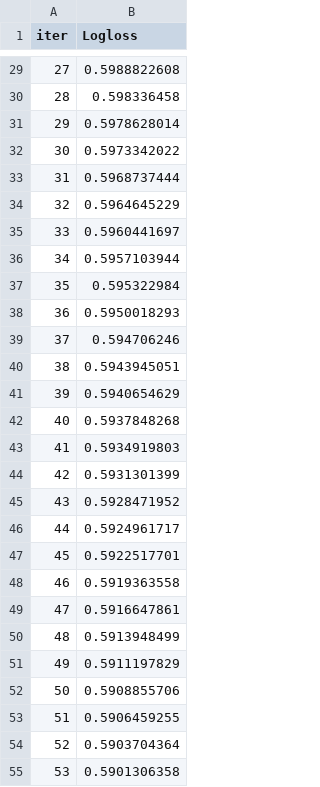
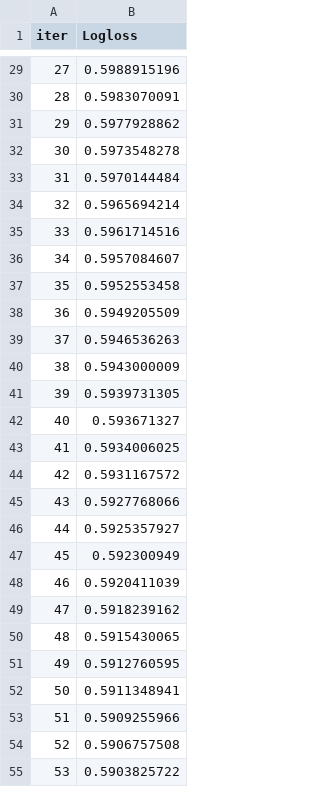
Before and after one commit to eddiebullock/playground, a TSV file: bullpy/c4_play2/catboost_info/learn_error.tsv, drawn as a sheet; only a part is shown, gaps mark what is left out; the diff covers the shown part only.

```diff
--- a/bullpy/c4_play2/catboost_info/learn_error.tsv
+++ b/bullpy/c4_play2/catboost_info/learn_error.tsv
@@ -29,27 +29,27 @@ iter	Logloss
-27	0.5988822608
-28	0.598336458
-29	0.5978628014
-30	0.5973342022
-31	0.5968737444
-32	0.5964645229
-33	0.5960441697
-34	0.5957103944
-35	0.595322984
-36	0.5950018293
-37	0.594706246
-38	0.5943945051
-39	0.5940654629
-40	0.5937848268
-41	0.5934919803
-42	0.5931301399
-43	0.5928471952
-44	0.5924961717
-45	0.5922517701
-46	0.5919363558
-47	0.5916647861
-48	0.5913948499
-49	0.5911197829
-50	0.5908855706
-51	0.5906459255
-52	0.5903704364
-53	0.5901306358
+27	0.5988915196
+28	0.5983070091
+29	0.5977928862
+30	0.5973548278
+31	0.5970144484
+32	0.5965694214
+33	0.5961714516
+34	0.5957084607
+35	0.5952553458
+36	0.5949205509
+37	0.5946536263
+38	0.5943000009
+39	0.5939731305
+40	0.593671327
+41	0.5934006025
+42	0.5931167572
+43	0.5927768066
+44	0.5925357927
+45	0.592300949
+46	0.5920411039
+47	0.5918239162
+48	0.5915430065
+49	0.5912760595
+50	0.5911348941
+51	0.5909255966
+52	0.5906757508
+53	0.5903825722
```
Also changed, not shown: 173 edited cells elsewhere in this file, bullpy/c4_play2/catboost_info/time_left.tsv, 2 other files.
